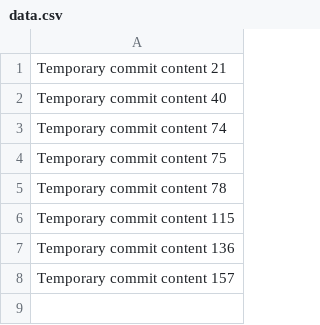
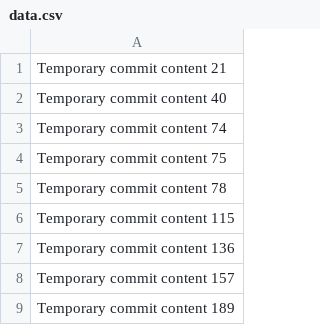
Before and after one commit to madquyenfone/FitJourney, a CSV file: data.csv, drawn as a sheet.

```diff
--- a/data.csv
+++ b/data.csv
@@ -8 +8,2 @@ Temporary commit content 136
 Temporary commit content 157
+Temporary commit content 189
```
